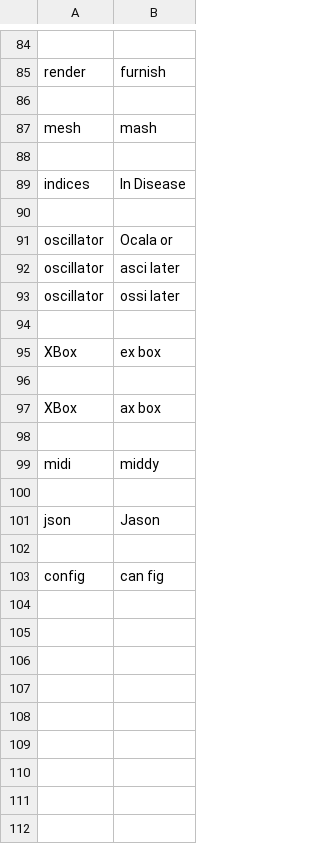
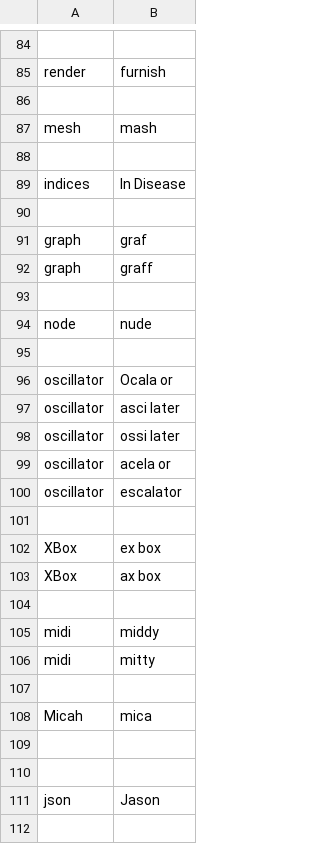
Before and after one commit to Twiebs/knausj_talon, a CSV file: settings/words_to_replace.csv, drawn as a sheet; only a part is shown, gaps mark what is left out; the shorter side is filled out with more unchanged rows; removed rows and columns are numbered as before the commit, all else as after; the diff names each change by its address in the sheet, - before the commit and + after, or states it on an @@ line.

Commit message:
improved more word recognition

```diff
--- a/settings/words_to_replace.csv
+++ b/settings/words_to_replace.csv
+row 91: graph | graf
+row 92: graph | graff
+row 93: (empty)
+row 94: node | nude
+row 95: (empty)
+row 99: oscillator | acela or
+row 100: oscillator | escalator
-row 96: (empty)
+row 106: midi | mitty
+row 107: (empty)
+row 108: Micah | mica
+row 109: (empty)
```
Also changed, not shown: settings/additional_words.csv.
